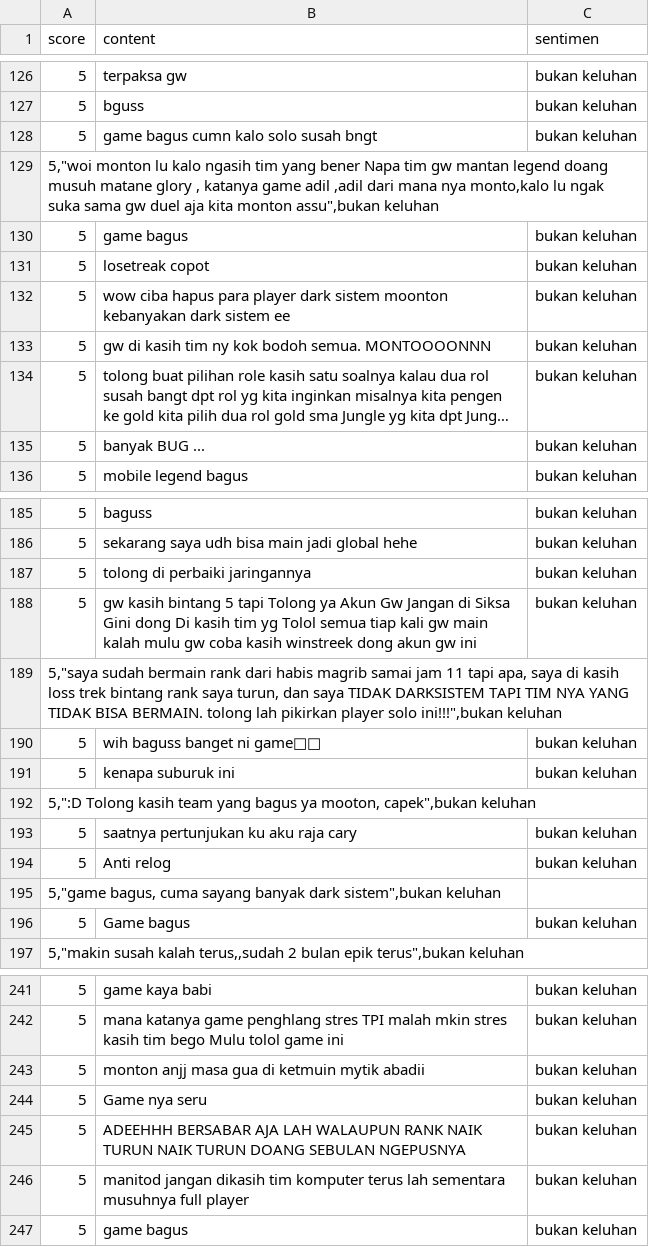
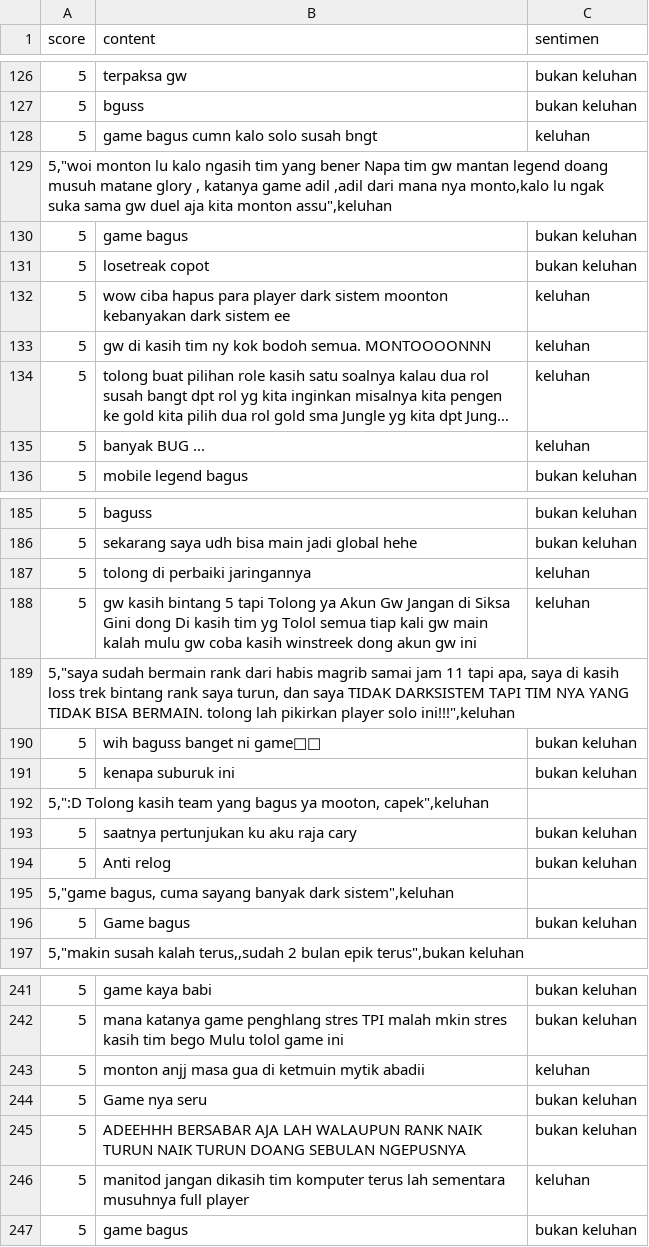
Before and after one commit to DeviDuwiSusanti/dataset, a CSV file: Dataset_keluhan.csv, drawn as a sheet; only a part is shown, gaps mark what is left out; long unchanged cells end in …; the diff covers the shown part only; the diff names each change by its address in the sheet, - before the commit and + after, or states it on an @@ line.

Commit message:
Update Dataset_keluhan.csv

```diff
--- a/Dataset_keluhan.csv
+++ b/Dataset_keluhan.csv
-C128 (sentimen): bukan keluhan
+C128 (sentimen): keluhan
-A129 (score): …kita monton assu",bukan keluhan
+A129 (score): …kita monton assu",keluhan
-C132:C135 (sentimen): bukan keluhan
+C132:C135 (sentimen): keluhan
-C187:C188 (sentimen): bukan keluhan
+C187:C188 (sentimen): keluhan
-A189 (score): …player solo ini!!!",bukan keluhan
+A189 (score): …player solo ini!!!",keluhan
-A192 (score): …ya mooton, capek",bukan keluhan
+A192 (score): …ya mooton, capek",keluhan
-A195 (score): …banyak dark sistem",bukan keluhan
+A195 (score): …banyak dark sistem",keluhan
-C243 (sentimen): bukan keluhan
+C243 (sentimen): keluhan
-C246 (sentimen): bukan keluhan
+C246 (sentimen): keluhan
```
Also changed, not shown: 25 edited cells elsewhere in this file.
